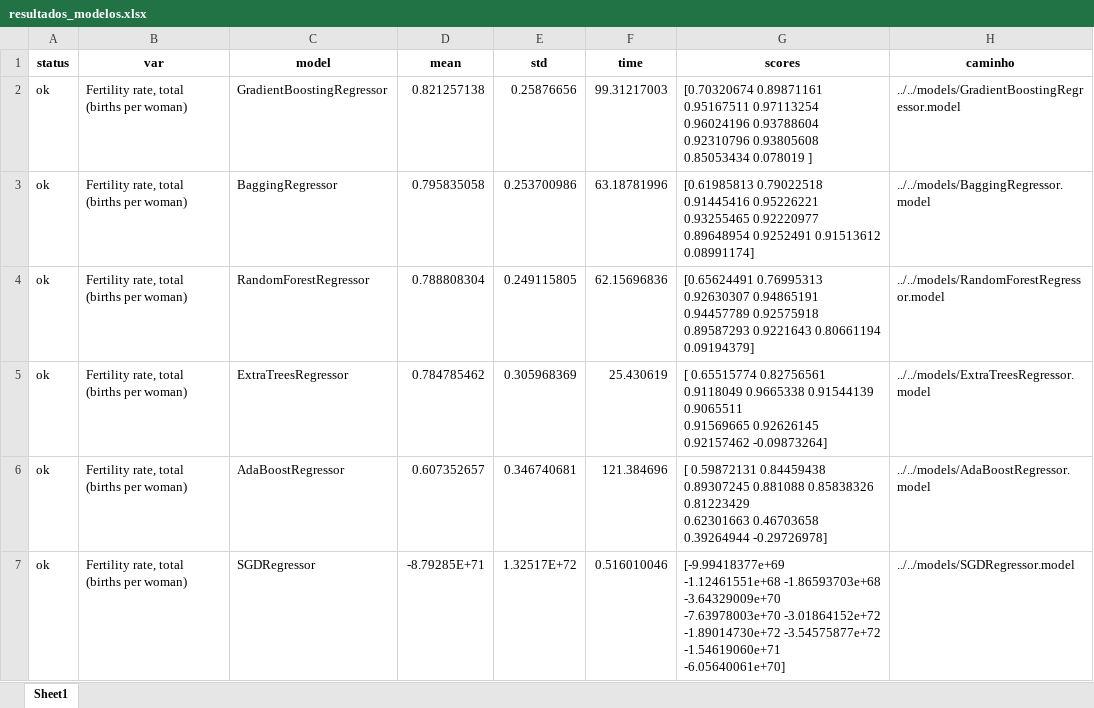
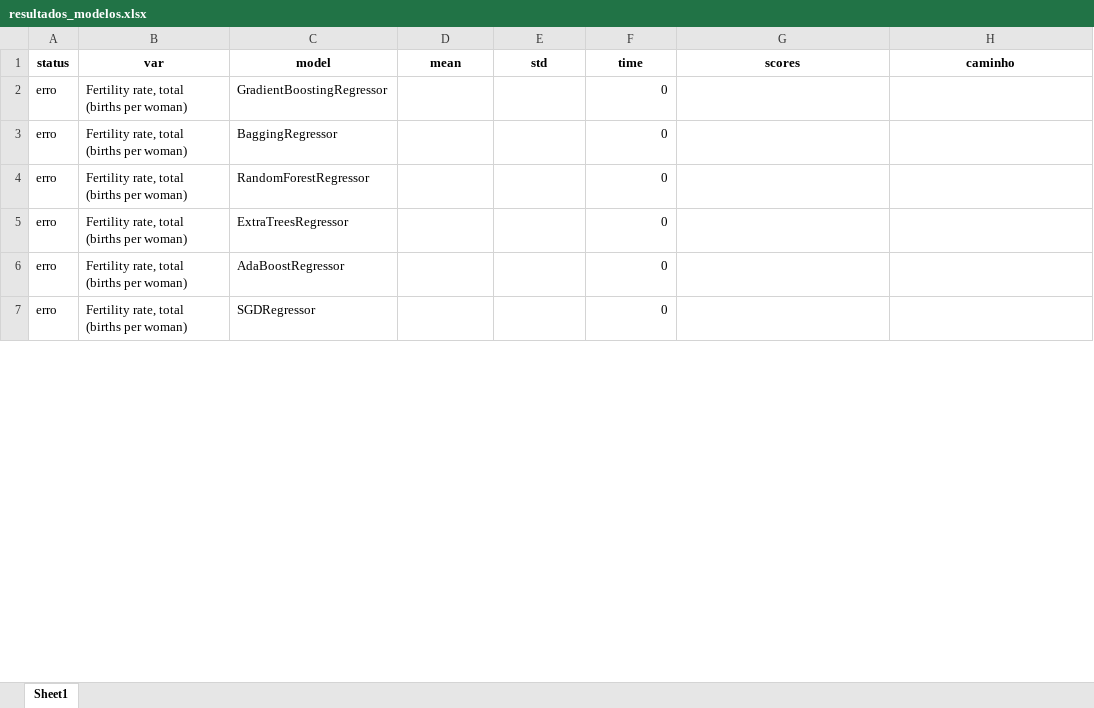
Before and after one commit to maikonabati/poc-worldbank, an Excel workbook: dist/resultados_modelos.xlsx, sheet Sheet1, drawn as a sheet; only a part is shown; values as stored, in another font and other column widths than the file's, no borders; ↵ is a line break in a cell; the diff covers the shown part only; the diff names each change by its address in the sheet, - before the commit and + after, or states it on an @@ line.

```diff
--- a/dist/resultados_modelos.xlsx (sheet Sheet1)
+++ b/dist/resultados_modelos.xlsx (sheet Sheet1)
-A2:A7 (status): ok
+A2:A7 (status): erro
-D2 (mean): 0.821257138
+D2 (mean): (empty)
-E2 (std): 0.25876656
+E2 (std): (empty)
-F2 (time): 99.31217003
+F2 (time): 0
-G2 (scores): [0.70320674 0.89871161 0.95167511 0.97113254 0.96024196 0.93788604 ↵ 0.92310796 0.93805608 0.85053434 0.078019 ]
+G2 (scores): (empty)
-H2 (caminho): ../../models/GradientBoostingRegressor.model
+H2 (caminho): (empty)
-D3 (mean): 0.795835058
+D3 (mean): (empty)
-E3 (std): 0.253700986
+E3 (std): (empty)
-F3 (time): 63.18781996
+F3 (time): 0
-G3 (scores): [0.61985813 0.79022518 0.91445416 0.95226221 0.93255465 0.92220977 ↵ 0.89648954 0.9252491 0.91513612 0.08991174]
+G3 (scores): (empty)
-H3 (caminho): ../../models/BaggingRegressor.model
+H3 (caminho): (empty)
-D4 (mean): 0.788808304
+D4 (mean): (empty)
-E4 (std): 0.249115805
+E4 (std): (empty)
-F4 (time): 62.15696836
+F4 (time): 0
-G4 (scores): [0.65624491 0.76995313 0.92630307 0.94865191 0.94457789 0.92575918 ↵ 0.89587293 0.9221643 0.80661194 0.09194379]
+G4 (scores): (empty)
-H4 (caminho): ../../models/RandomForestRegressor.model
+H4 (caminho): (empty)
-D5 (mean): 0.784785462
+D5 (mean): (empty)
-E5 (std): 0.305968369
+E5 (std): (empty)
-F5 (time): 25.430619
+F5 (time): 0
-G5 (scores): [ 0.65515774 0.82756561 0.9118049 0.9665338 0.91544139 0.9065511 ↵ 0.91569665 0.92626145 0.92157462 -0.09873264]
+G5 (scores): (empty)
-H5 (caminho): ../../models/ExtraTreesRegressor.model
+H5 (caminho): (empty)
-D6 (mean): 0.607352657
+D6 (mean): (empty)
-E6 (std): 0.346740681
+E6 (std): (empty)
-F6 (time): 121.384696
+F6 (time): 0
-G6 (scores): [ 0.59872131 0.84459438 0.89307245 0.881088 0.85838326 0.81223429 ↵ 0.62301663 0.46703658 0.39264944 -0.29726978]
+G6 (scores): (empty)
-H6 (caminho): ../../models/AdaBoostRegressor.model
+H6 (caminho): (empty)
-D7 (mean): -8.79285E+71
+D7 (mean): (empty)
-E7 (std): 1.32517E+72
+E7 (std): (empty)
-F7 (time): 0.516010046
+F7 (time): 0
-G7 (scores): [-9.99418377e+69 -1.12461551e+68 -1.86593703e+68 -3.64329009e+70 ↵ -7.63978003e+70 -3.01864152e+72 -1.89014730e+72 -3.54575877e+72 ↵ -1.54619060e+71 -6.05640061e+70]
+G7 (scores): (empty)
-H7 (caminho): ../../models/SGDRegressor.model
+H7 (caminho): (empty)
```
Also changed, not shown: 24 edited cells elsewhere in this sheet, 1 other file.
